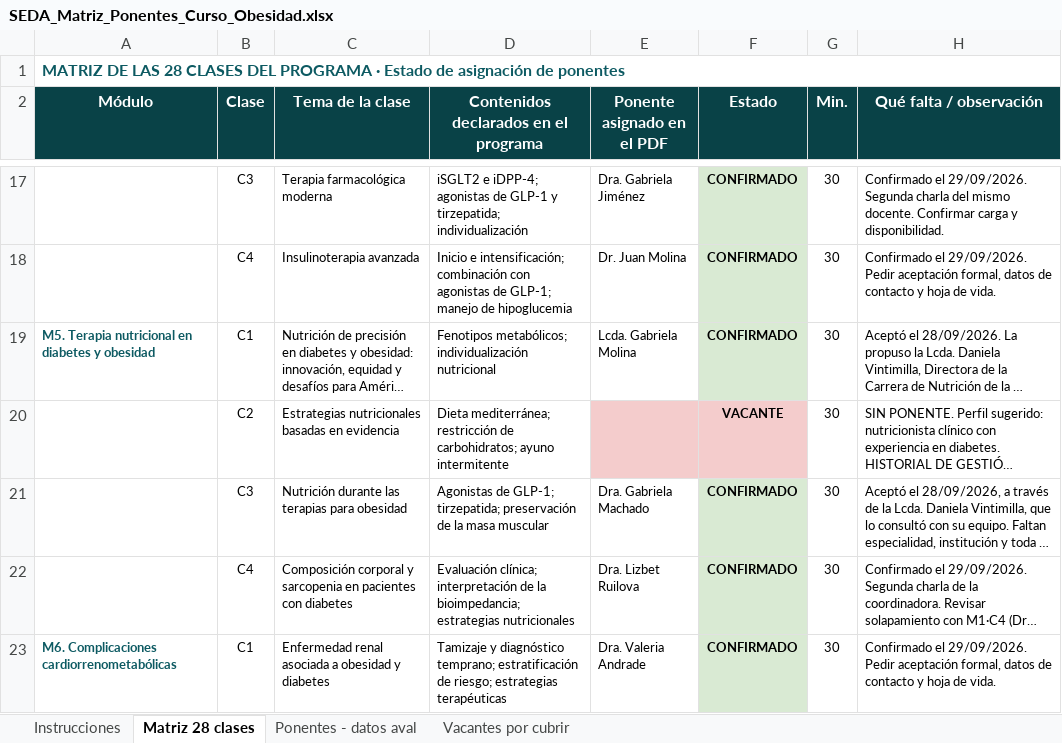
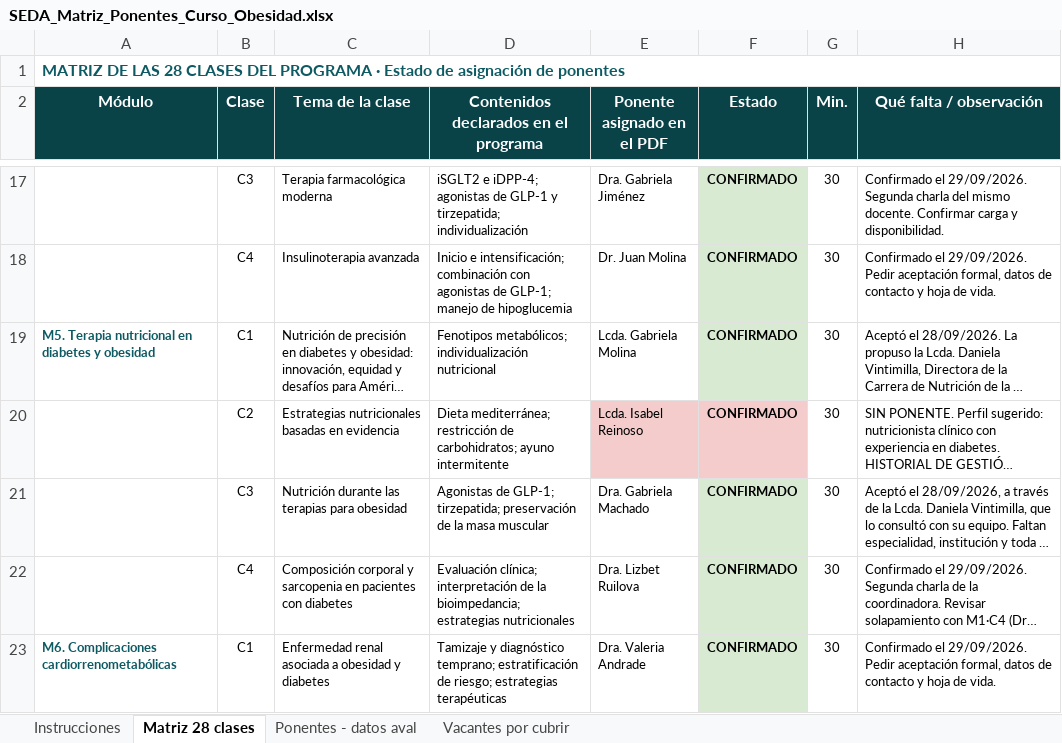
Before and after one commit to Dra-Omidres/Academic-, an Excel workbook: curso-obesidad-seda/SEDA_Matriz_Ponentes_Curso_Obesidad.xlsx, sheet Matriz 28 clases, drawn as a sheet; only a part is shown, gaps mark what is left out; long unchanged cells end in …; values as stored, in another font and other column widths than the file's, no borders; the diff names each change by its address in the sheet, - before the commit and + after, or states it on an @@ line.

```diff
--- a/curso-obesidad-seda/SEDA_Matriz_Ponentes_Curso_Obesidad.xlsx (sheet Matriz 28 clases)
+++ b/curso-obesidad-seda/SEDA_Matriz_Ponentes_Curso_Obesidad.xlsx (sheet Matriz 28 clases)
-E20 (Ponente asignado en el PDF): (empty)
+E20 (Ponente asignado en el PDF): Lcda. Isabel Reinoso
-F20 (Estado): VACANTE
+F20 (Estado): CONFIRMADO
```
Also changed, not shown: sheet Vacantes por cubrir, sheet Ponentes - datos aval, 6 other files.
